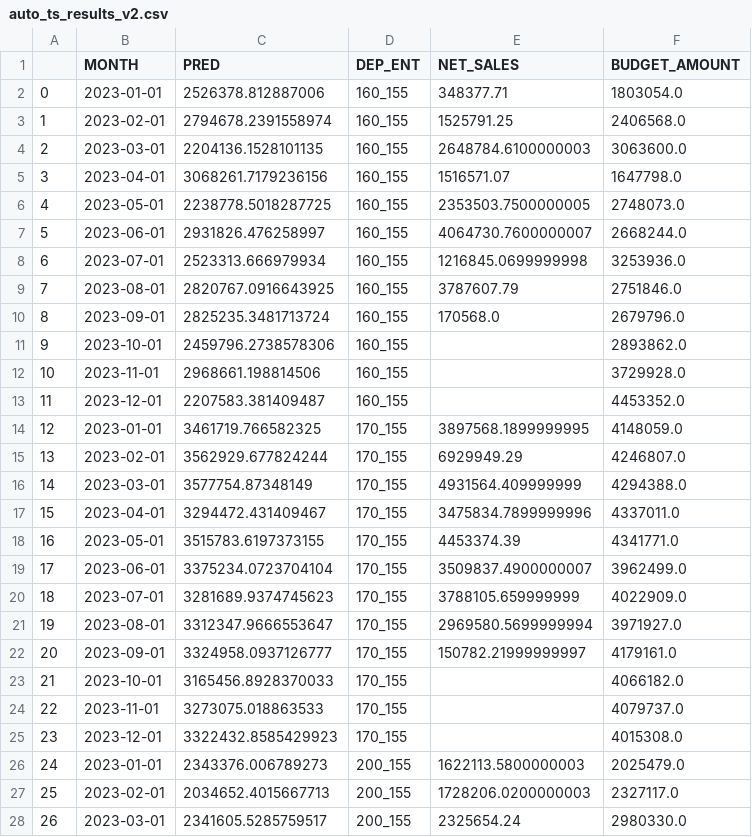
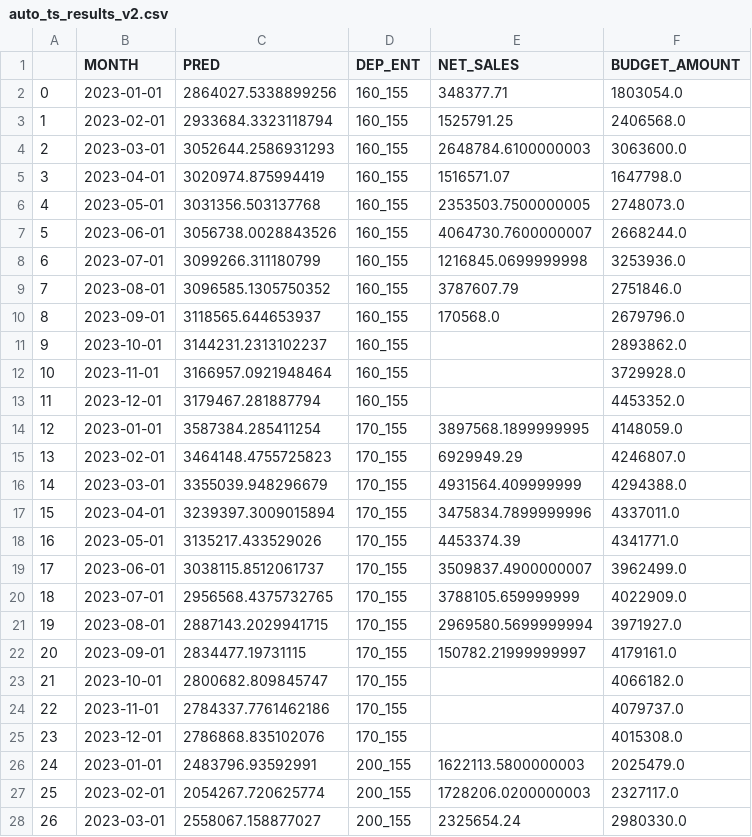
Before and after one commit to crudek13/practical, a CSV file: python_fcast/auto_ts_results_v2.csv, drawn as a sheet; only a part is shown; the diff covers the shown part only.

```diff
--- a/python_fcast/auto_ts_results_v2.csv
+++ b/python_fcast/auto_ts_results_v2.csv
@@ -1,28 +1,28 @@
 ,MONTH,PRED,DEP_ENT,NET_SALES,BUDGET_AMOUNT
-0,2023-01-01,2526378.812887006,160_155,348377.71,1803054.0
-1,2023-02-01,2794678.2391558974,160_155,1525791.25,2406568.0
-2,2023-03-01,2204136.1528101135,160_155,2648784.6100000003,3063600.0
-3,2023-04-01,3068261.7179236156,160_155,1516571.07,1647798.0
-4,2023-05-01,2238778.5018287725,160_155,2353503.7500000005,2748073.0
-5,2023-06-01,2931826.476258997,160_155,4064730.7600000007,2668244.0
-6,2023-07-01,2523313.666979934,160_155,1216845.0699999998,3253936.0
-7,2023-08-01,2820767.0916643925,160_155,3787607.79,2751846.0
-8,2023-09-01,2825235.3481713724,160_155,170568.0,2679796.0
-9,2023-10-01,2459796.2738578306,160_155,,2893862.0
-10,2023-11-01,2968661.198814506,160_155,,3729928.0
-11,2023-12-01,2207583.381409487,160_155,,4453352.0
-12,2023-01-01,3461719.766582325,170_155,3897568.1899999995,4148059.0
-13,2023-02-01,3562929.677824244,170_155,6929949.29,4246807.0
-14,2023-03-01,3577754.87348149,170_155,4931564.409999999,4294388.0
-15,2023-04-01,3294472.431409467,170_155,3475834.7899999996,4337011.0
-16,2023-05-01,3515783.6197373155,170_155,4453374.39,4341771.0
-17,2023-06-01,3375234.0723704104,170_155,3509837.4900000007,3962499.0
-18,2023-07-01,3281689.9374745623,170_155,3788105.659999999,4022909.0
-19,2023-08-01,3312347.9666553647,170_155,2969580.5699999994,3971927.0
-20,2023-09-01,3324958.0937126777,170_155,150782.21999999997,4179161.0
-21,2023-10-01,3165456.8928370033,170_155,,4066182.0
-22,2023-11-01,3273075.018863533,170_155,,4079737.0
-23,2023-12-01,3322432.8585429923,170_155,,4015308.0
-24,2023-01-01,2343376.006789273,200_155,1622113.5800000003,2025479.0
-25,2023-02-01,2034652.4015667713,200_155,1728206.0200000003,2327117.0
-26,2023-03-01,2341605.5285759517,200_155,2325654.24,2980330.0
+0,2023-01-01,2864027.5338899256,160_155,348377.71,1803054.0
+1,2023-02-01,2933684.3323118794,160_155,1525791.25,2406568.0
+2,2023-03-01,3052644.2586931293,160_155,2648784.6100000003,3063600.0
+3,2023-04-01,3020974.875994419,160_155,1516571.07,1647798.0
+4,2023-05-01,3031356.503137768,160_155,2353503.7500000005,2748073.0
+5,2023-06-01,3056738.0028843526,160_155,4064730.7600000007,2668244.0
+6,2023-07-01,3099266.311180799,160_155,1216845.0699999998,3253936.0
+7,2023-08-01,3096585.1305750352,160_155,3787607.79,2751846.0
+8,2023-09-01,3118565.644653937,160_155,170568.0,2679796.0
+9,2023-10-01,3144231.2313102237,160_155,,2893862.0
+10,2023-11-01,3166957.0921948464,160_155,,3729928.0
+11,2023-12-01,3179467.281887794,160_155,,4453352.0
+12,2023-01-01,3587384.285411254,170_155,3897568.1899999995,4148059.0
+13,2023-02-01,3464148.4755725823,170_155,6929949.29,4246807.0
+14,2023-03-01,3355039.948296679,170_155,4931564.409999999,4294388.0
+15,2023-04-01,3239397.3009015894,170_155,3475834.7899999996,4337011.0
+16,2023-05-01,3135217.433529026,170_155,4453374.39,4341771.0
+17,2023-06-01,3038115.8512061737,170_155,3509837.4900000007,3962499.0
+18,2023-07-01,2956568.4375732765,170_155,3788105.659999999,4022909.0
+19,2023-08-01,2887143.2029941715,170_155,2969580.5699999994,3971927.0
+20,2023-09-01,2834477.19731115,170_155,150782.21999999997,4179161.0
+21,2023-10-01,2800682.809845747,170_155,,4066182.0
+22,2023-11-01,2784337.7761462186,170_155,,4079737.0
+23,2023-12-01,2786868.835102076,170_155,,4015308.0
+24,2023-01-01,2483796.93592991,200_155,1622113.5800000003,2025479.0
+25,2023-02-01,2054267.720625774,200_155,1728206.0200000003,2327117.0
+26,2023-03-01,2558067.158877027,200_155,2325654.24,2980330.0
```
Also changed, not shown: 141 edited cells elsewhere in this file, 1 other file.
